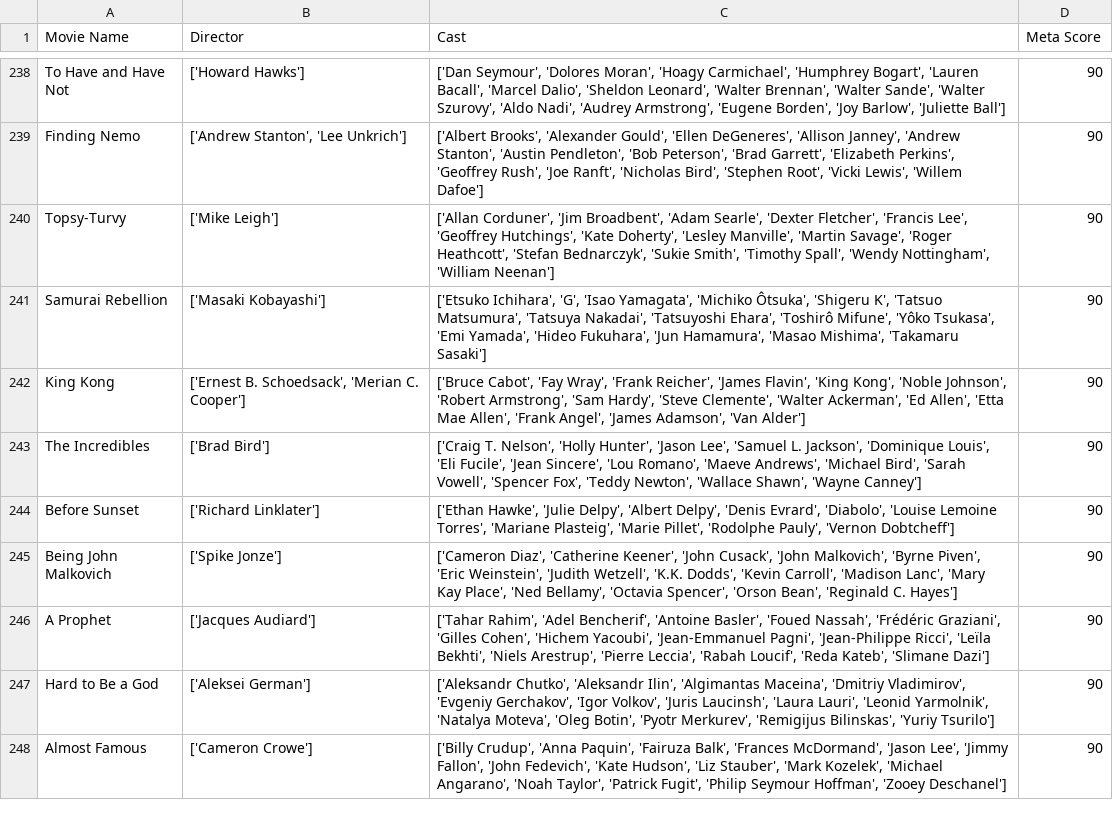
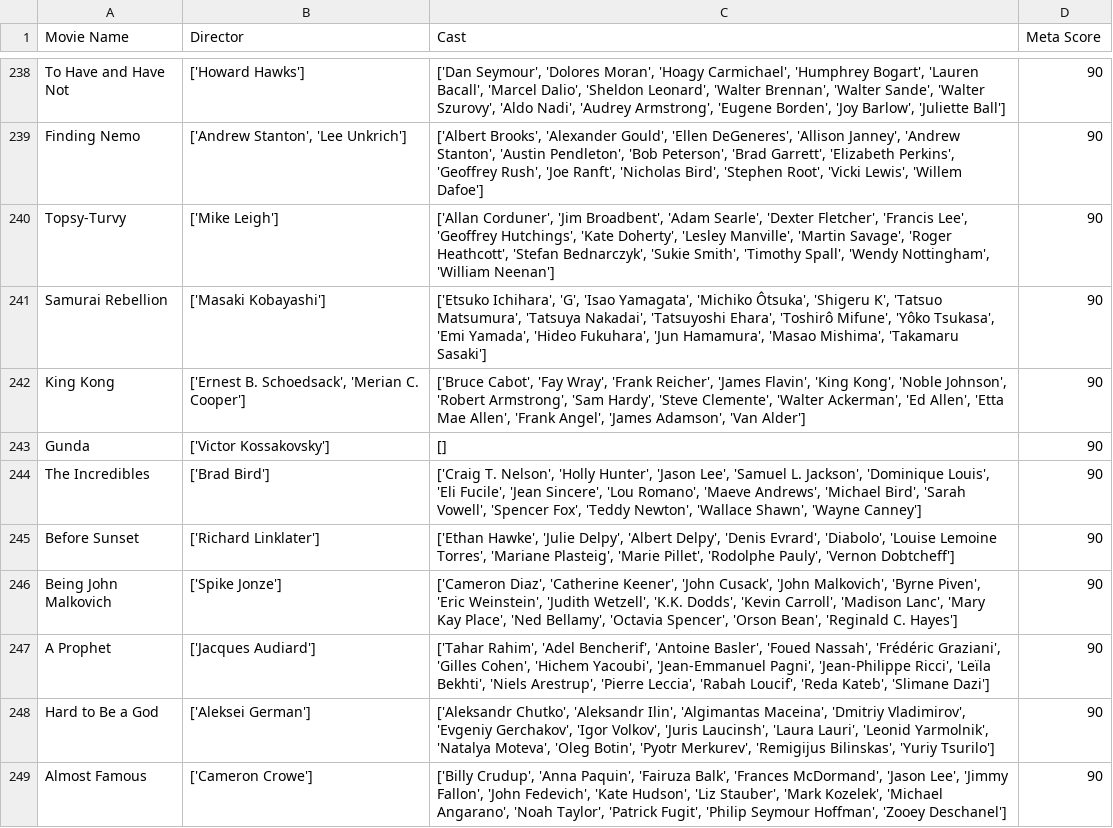
Before and after one commit to ManishReddyKovvuri/Movie_review, a CSV file: dict.csv, drawn as a sheet; only a part is shown, gaps mark what is left out; the diff covers the shown part only.

```diff
--- a/dict.csv
+++ b/dict.csv
@@ -242,2 +242,3 @@ Samurai Rebellion,['Masaki Kobayashi'],"['Etsuko Ichihara', 'G', 'Isao Yamagata'
 King Kong,"['Ernest B. Schoedsack', 'Merian C. Cooper']","['Bruce Cabot', 'Fay Wray', 'Frank Reicher', 'James Flavin', 'King Kong', 'Noble Johnson', 'Robert Armstrong', 'Sam Hardy', 'Steve Clemente', 'Walter Ackerman', 'Ed Allen', 'Etta Mae Allen', 'Frank Angel', 'James Adamson', 'Van Alder']",90
+Gunda,['Victor Kossakovsky'],[],90
 The Incredibles,['Brad Bird'],"['Craig T. Nelson', 'Holly Hunter', 'Jason Lee', 'Samuel L. Jackson', 'Dominique Louis', 'Eli Fucile', 'Jean Sincere', 'Lou Romano', 'Maeve Andrews', 'Michael Bird', 'Sarah Vowell', 'Spencer Fox', 'Teddy Newton', 'Wallace Shawn', 'Wayne Canney']",90
```
Also changed, not shown: 2 added rows, 3 removed rows and 1 edited cell elsewhere in this file, 2 other files.
